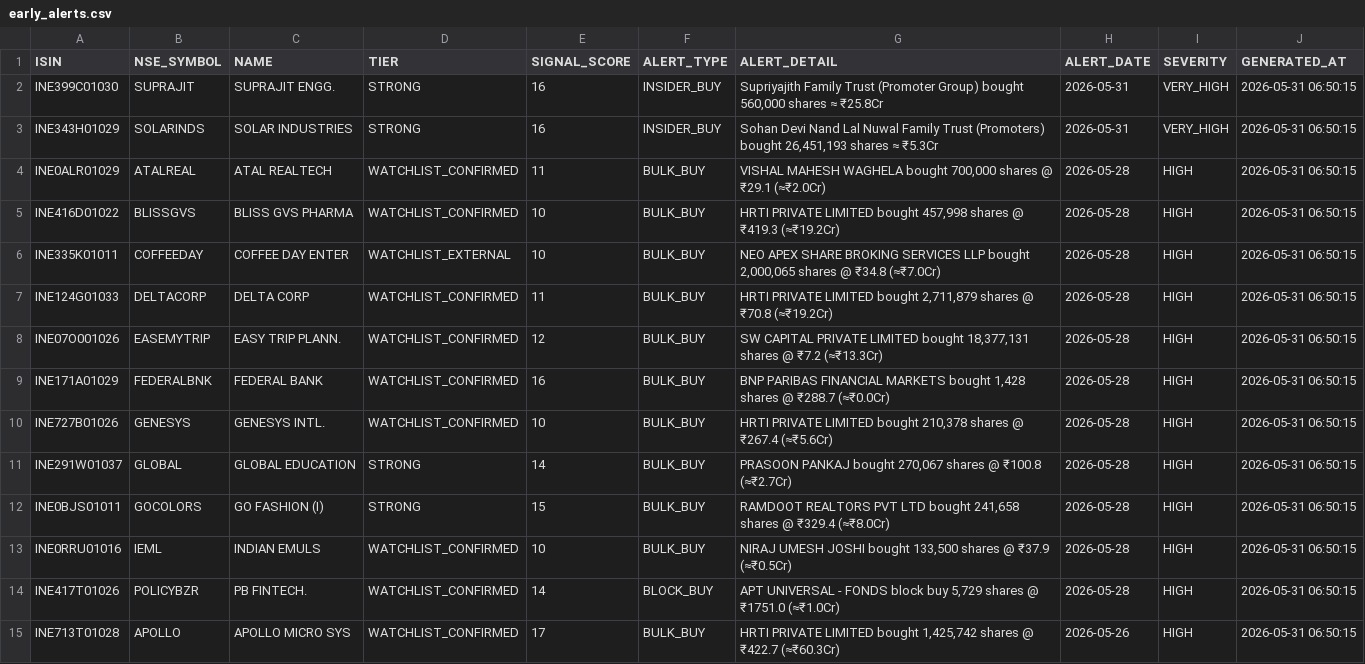
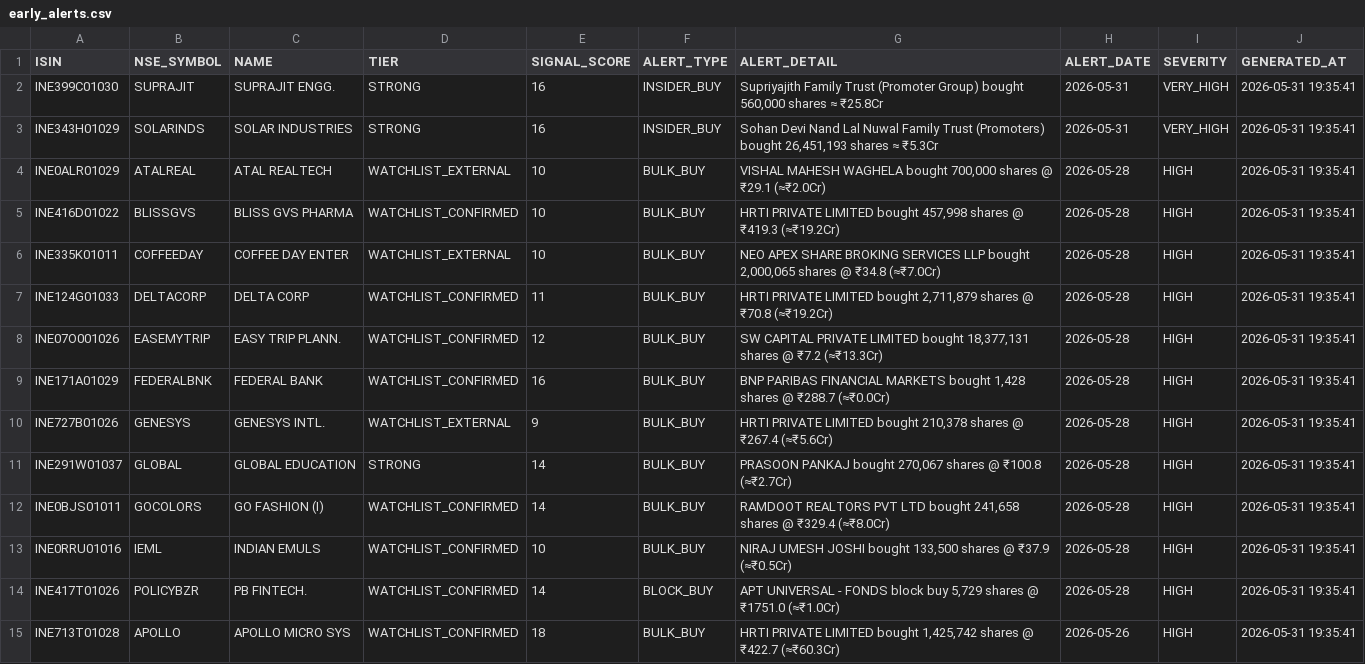
Before and after one commit to rajkshroff/multibagger-alerts, a CSV file: early_alerts.csv, drawn as a sheet; only a part is shown; the diff covers the shown part only.

```diff
--- a/early_alerts.csv
+++ b/early_alerts.csv
@@ -1,15 +1,15 @@
 ISIN,NSE_SYMBOL,NAME,TIER,SIGNAL_SCORE,ALERT_TYPE,ALERT_DETAIL,ALERT_DATE,SEVERITY,GENERATED_AT
-INE399C01030,SUPRAJIT,SUPRAJIT ENGG.,STRONG,16,INSIDER_BUY,"Supriyajith Family Trust (Promoter Group) bought 560,000 shares ≈ ₹25.8Cr",2026-05-31,VERY_HIGH,2026-05-31 06:50:15
-INE343H01029,SOLARINDS,SOLAR INDUSTRIES,STRONG,16,INSIDER_BUY,"Sohan Devi Nand Lal Nuwal Family Trust (Promoters) bought 26,451,193 shares ≈ ₹5.3Cr",2026-05-31,VERY_HIGH,2026-05-31 06:50:15
-INE0ALR01029,ATALREAL,ATAL REALTECH,WATCHLIST_CONFIRMED,11,BULK_BUY,"VISHAL MAHESH WAGHELA bought 700,000 shares @ ₹29.1 (≈₹2.0Cr)",2026-05-28,HIGH,2026-05-31 06:50:15
-INE416D01022,BLISSGVS,BLISS GVS PHARMA,WATCHLIST_CONFIRMED,10,BULK_BUY,"HRTI PRIVATE LIMITED bought 457,998 shares @ ₹419.3 (≈₹19.2Cr)",2026-05-28,HIGH,2026-05-31 06:50:15
-INE335K01011,COFFEEDAY,COFFEE DAY ENTER,WATCHLIST_EXTERNAL,10,BULK_BUY,"NEO APEX SHARE BROKING SERVICES LLP bought 2,000,065 shares @ ₹34.8 (≈₹7.0Cr)",2026-05-28,HIGH,2026-05-31 06:50:15
-INE124G01033,DELTACORP,DELTA CORP,WATCHLIST_CONFIRMED,11,BULK_BUY,"HRTI PRIVATE LIMITED bought 2,711,879 shares @ ₹70.8 (≈₹19.2Cr)",2026-05-28,HIGH,2026-05-31 06:50:15
-INE07O001026,EASEMYTRIP,EASY TRIP PLANN.,WATCHLIST_CONFIRMED,12,BULK_BUY,"SW CAPITAL PRIVATE LIMITED bought 18,377,131 shares @ ₹7.2 (≈₹13.3Cr)",2026-05-28,HIGH,2026-05-31 06:50:15
-INE171A01029,FEDERALBNK,FEDERAL BANK,WATCHLIST_CONFIRMED,16,BULK_BUY,"BNP PARIBAS FINANCIAL MARKETS bought 1,428 shares @ ₹288.7 (≈₹0.0Cr)",2026-05-28,HIGH,2026-05-31 06:50:15
-INE727B01026,GENESYS,GENESYS INTL.,WATCHLIST_CONFIRMED,10,BULK_BUY,"HRTI PRIVATE LIMITED bought 210,378 shares @ ₹267.4 (≈₹5.6Cr)",2026-05-28,HIGH,2026-05-31 06:50:15
-INE291W01037,GLOBAL,GLOBAL EDUCATION,STRONG,14,BULK_BUY,"PRASOON PANKAJ bought 270,067 shares @ ₹100.8 (≈₹2.7Cr)",2026-05-28,HIGH,2026-05-31 06:50:15
-INE0BJS01011,GOCOLORS,GO FASHION (I),STRONG,15,BULK_BUY,"RAMDOOT REALTORS PVT LTD bought 241,658 shares @ ₹329.4 (≈₹8.0Cr)",2026-05-28,HIGH,2026-05-31 06:50:15
-INE0RRU01016,IEML,INDIAN EMULS,WATCHLIST_CONFIRMED,10,BULK_BUY,"NIRAJ UMESH JOSHI bought 133,500 shares @ ₹37.9 (≈₹0.5Cr)",2026-05-28,HIGH,2026-05-31 06:50:15
-INE417T01026,POLICYBZR,PB FINTECH.,WATCHLIST_CONFIRMED,14,BLOCK_BUY,"APT UNIVERSAL - FONDS block buy 5,729 shares @ ₹1751.0 (≈₹1.0Cr)",2026-05-28,HIGH,2026-05-31 06:50:15
-INE713T01028,APOLLO,APOLLO MICRO SYS,WATCHLIST_CONFIRMED,17,BULK_BUY,"HRTI PRIVATE LIMITED bought 1,425,742 shares @ ₹422.7 (≈₹60.3Cr)",2026-05-26,HIGH,2026-05-31 06:50:15
+INE399C01030,SUPRAJIT,SUPRAJIT ENGG.,STRONG,16,INSIDER_BUY,"Supriyajith Family Trust (Promoter Group) bought 560,000 shares ≈ ₹25.8Cr",2026-05-31,VERY_HIGH,2026-05-31 19:35:41
+INE343H01029,SOLARINDS,SOLAR INDUSTRIES,STRONG,16,INSIDER_BUY,"Sohan Devi Nand Lal Nuwal Family Trust (Promoters) bought 26,451,193 shares ≈ ₹5.3Cr",2026-05-31,VERY_HIGH,2026-05-31 19:35:41
+INE0ALR01029,ATALREAL,ATAL REALTECH,WATCHLIST_EXTERNAL,10,BULK_BUY,"VISHAL MAHESH WAGHELA bought 700,000 shares @ ₹29.1 (≈₹2.0Cr)",2026-05-28,HIGH,2026-05-31 19:35:41
+INE416D01022,BLISSGVS,BLISS GVS PHARMA,WATCHLIST_CONFIRMED,10,BULK_BUY,"HRTI PRIVATE LIMITED bought 457,998 shares @ ₹419.3 (≈₹19.2Cr)",2026-05-28,HIGH,2026-05-31 19:35:41
+INE335K01011,COFFEEDAY,COFFEE DAY ENTER,WATCHLIST_EXTERNAL,10,BULK_BUY,"NEO APEX SHARE BROKING SERVICES LLP bought 2,000,065 shares @ ₹34.8 (≈₹7.0Cr)",2026-05-28,HIGH,2026-05-31 19:35:41
+INE124G01033,DELTACORP,DELTA CORP,WATCHLIST_CONFIRMED,11,BULK_BUY,"HRTI PRIVATE LIMITED bought 2,711,879 shares @ ₹70.8 (≈₹19.2Cr)",2026-05-28,HIGH,2026-05-31 19:35:41
+INE07O001026,EASEMYTRIP,EASY TRIP PLANN.,WATCHLIST_CONFIRMED,12,BULK_BUY,"SW CAPITAL PRIVATE LIMITED bought 18,377,131 shares @ ₹7.2 (≈₹13.3Cr)",2026-05-28,HIGH,2026-05-31 19:35:41
+INE171A01029,FEDERALBNK,FEDERAL BANK,WATCHLIST_CONFIRMED,16,BULK_BUY,"BNP PARIBAS FINANCIAL MARKETS bought 1,428 shares @ ₹288.7 (≈₹0.0Cr)",2026-05-28,HIGH,2026-05-31 19:35:41
+INE727B01026,GENESYS,GENESYS INTL.,WATCHLIST_EXTERNAL,9,BULK_BUY,"HRTI PRIVATE LIMITED bought 210,378 shares @ ₹267.4 (≈₹5.6Cr)",2026-05-28,HIGH,2026-05-31 19:35:41
+INE291W01037,GLOBAL,GLOBAL EDUCATION,STRONG,14,BULK_BUY,"PRASOON PANKAJ bought 270,067 shares @ ₹100.8 (≈₹2.7Cr)",2026-05-28,HIGH,2026-05-31 19:35:41
+INE0BJS01011,GOCOLORS,GO FASHION (I),WATCHLIST_CONFIRMED,14,BULK_BUY,"RAMDOOT REALTORS PVT LTD bought 241,658 shares @ ₹329.4 (≈₹8.0Cr)",2026-05-28,HIGH,2026-05-31 19:35:41
+INE0RRU01016,IEML,INDIAN EMULS,WATCHLIST_CONFIRMED,10,BULK_BUY,"NIRAJ UMESH JOSHI bought 133,500 shares @ ₹37.9 (≈₹0.5Cr)",2026-05-28,HIGH,2026-05-31 19:35:41
+INE417T01026,POLICYBZR,PB FINTECH.,WATCHLIST_CONFIRMED,14,BLOCK_BUY,"APT UNIVERSAL - FONDS block buy 5,729 shares @ ₹1751.0 (≈₹1.0Cr)",2026-05-28,HIGH,2026-05-31 19:35:41
+INE713T01028,APOLLO,APOLLO MICRO SYS,WATCHLIST_CONFIRMED,18,BULK_BUY,"HRTI PRIVATE LIMITED bought 1,425,742 shares @ ₹422.7 (≈₹60.3Cr)",2026-05-26,HIGH,2026-05-31 19:35:41
```
Also changed, not shown: 3 removed rows and 53 edited cells elsewhere in this file, bear_alpha_scores.csv, event_pulse_signals.csv, 7 other files.
